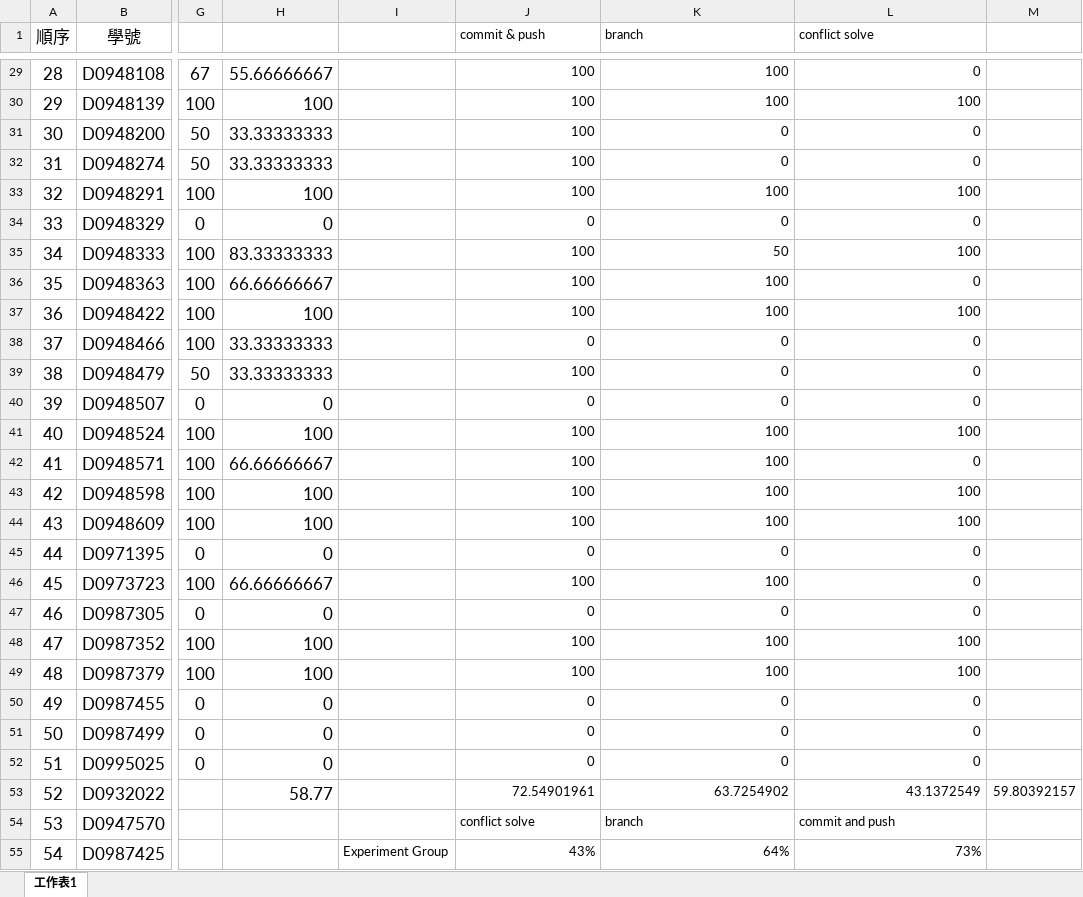
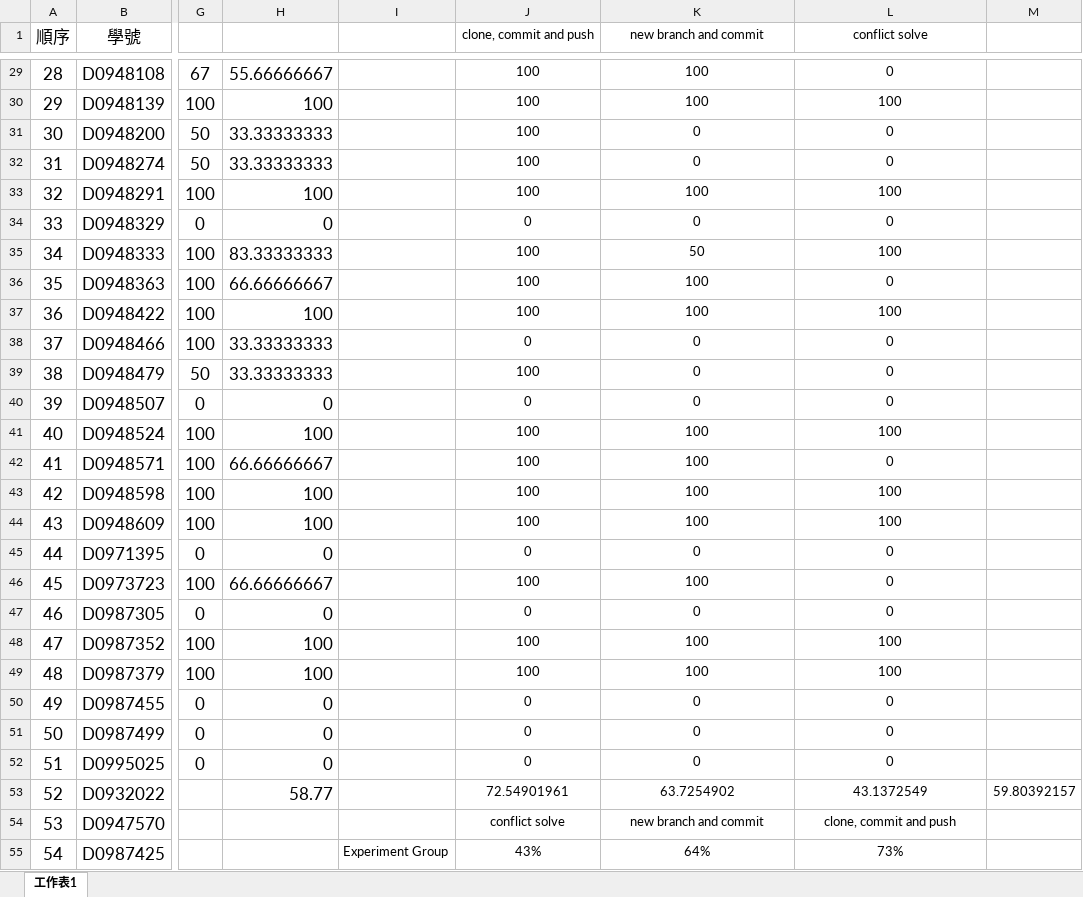
Before and after one commit to raknza/Master-Thesis, an Excel workbook: 甲乙班(Exp)後測成績2.xlsx, sheet 工作表1, drawn as a sheet; only a part is shown, gaps mark what is left out; values as stored, in another font and other column widths than the file's, no borders; charts and pictures not drawn; the diff covers the shown part only; the diff names each change by its address in the sheet, - before the commit and + after, or states it on an @@ line.

```diff
--- a/甲乙班(Exp)後測成績2.xlsx (sheet 工作表1)
+++ b/甲乙班(Exp)後測成績2.xlsx (sheet 工作表1)
-J1: commit & push
+J1: clone, commit and push
-J1:L1 alignment: left
+J1:L1 alignment: center
-K1: branch
+K1: new branch and commit
-J29:L53 alignment: right
+J29:L53 alignment: center
-J54:L54 alignment: left
+J54:L54 alignment: center
-K54 (new branch and commit): branch
+K54 (new branch and commit): new branch and commit
-L54 (conflict solve): commit and push
+L54 (conflict solve): clone, commit and push
-J55:L55 alignment: right
+J55:L55 alignment: center
```
Also changed, not shown: cell formats elsewhere in this sheet, charts or pictures, 丙丁班(Ctrl)後測成績2.xlsx, 6 other files.
